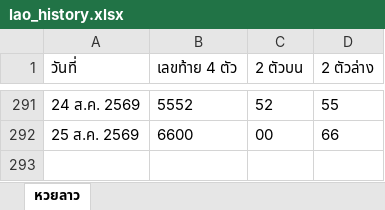
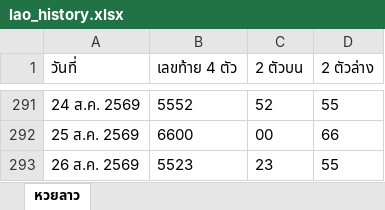
Before and after one commit to thitiphorn-data/lekdee-lao-lottery, an Excel workbook: lao_history.xlsx, sheet หวยลาว, drawn as a sheet; only a part is shown, gaps mark what is left out; values as stored, in another font and other column widths than the file's, no borders; the diff names each change by its address in the sheet, - before the commit and + after, or states it on an @@ line.

```diff
--- a/lao_history.xlsx (sheet หวยลาว)
+++ b/lao_history.xlsx (sheet หวยลาว)
+row 293: 26 ส.ค. 2569 | 5523 | 23 | 55
```
Also changed, not shown: hanoi_history.xlsx, 6 other files.
